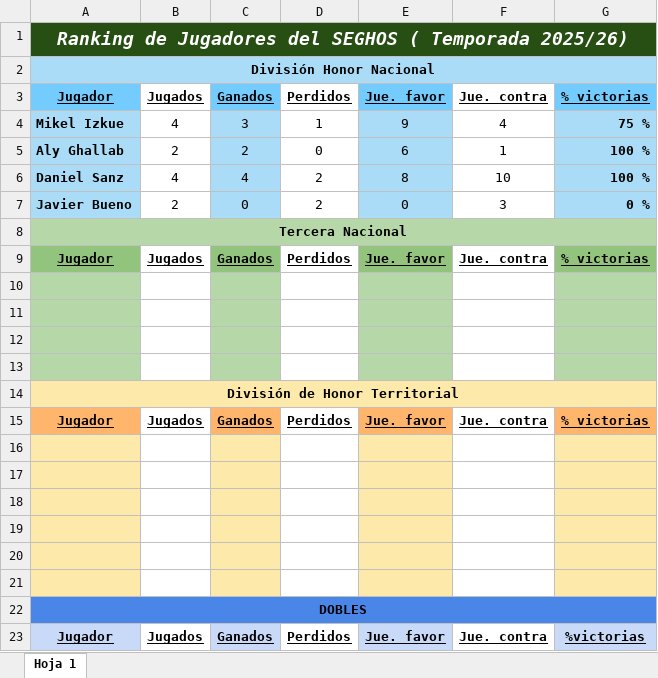
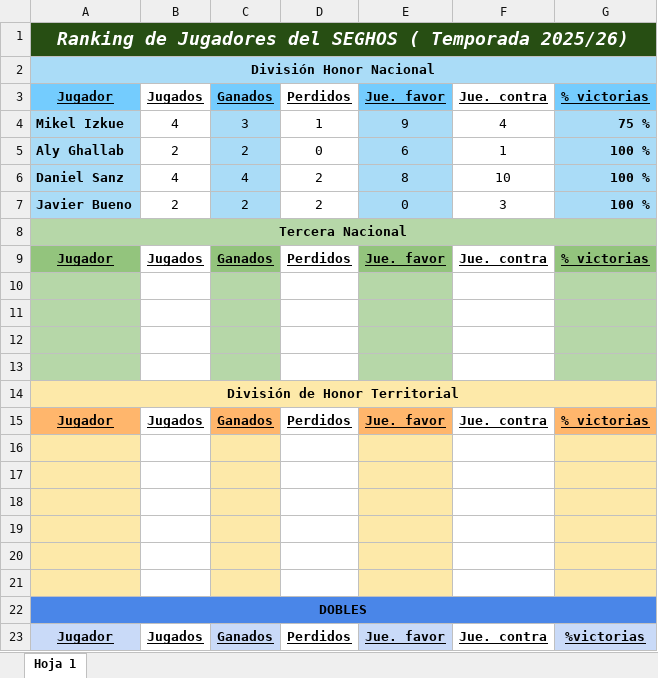
Before and after one commit to Seghos2000/calendarios-seghos, an Excel workbook: m_ranking Seghos 2025_26.xlsx, sheet Hoja 1, drawn as a sheet; values as stored, in another font and other column widths than the file's, no borders; the diff names each change by its address in the sheet, - before the commit and + after, or states it on an @@ line.

```diff
--- a/m_ranking Seghos 2025_26.xlsx (sheet Hoja 1)
+++ b/m_ranking Seghos 2025_26.xlsx (sheet Hoja 1)
-C7: 0
+C7: 2
-G7: 0 %
+G7: 100 %
```
Also changed, not shown: 1 other file.
